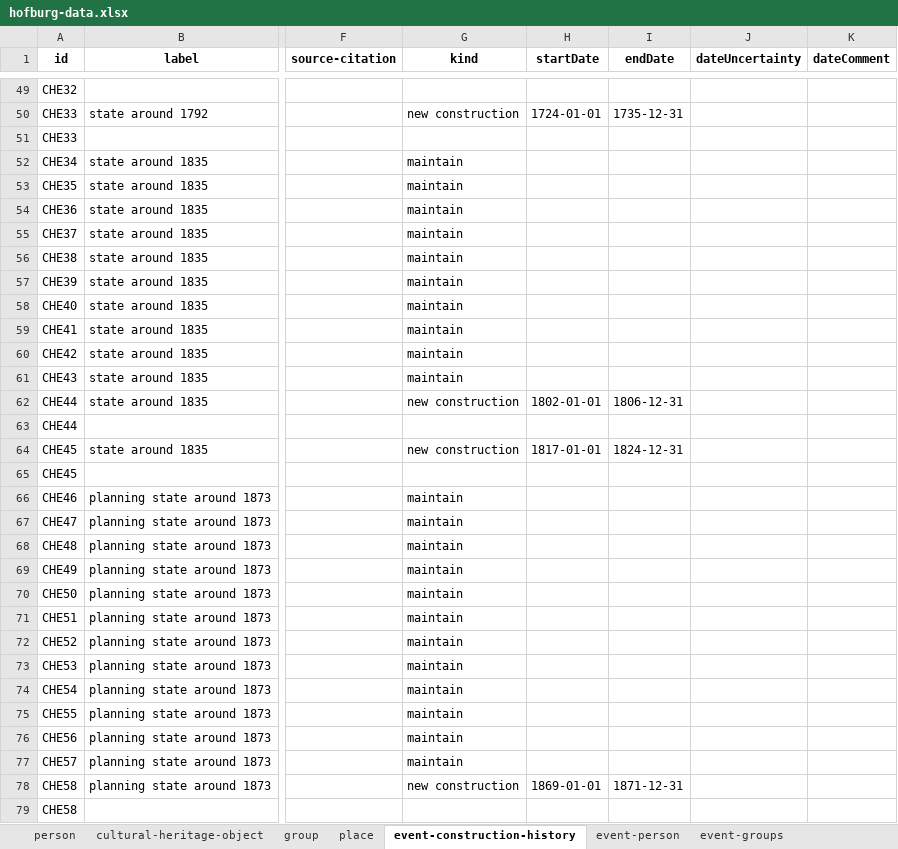
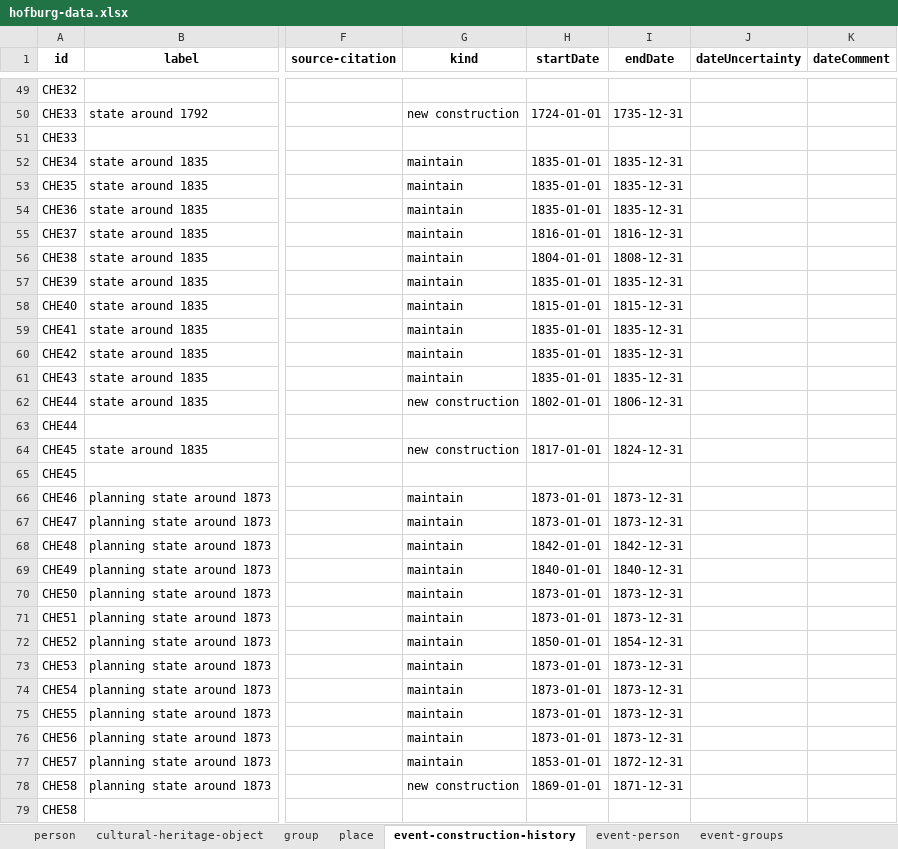
Before and after one commit to InTaVia/data-import, an Excel workbook: public/data/hofburg-data.xlsx, sheet event-construction-history, drawn as a sheet; only a part is shown, gaps mark what is left out; values as stored, in another font and other column widths than the file's, no borders; the diff covers the shown part only; the diff names each change by its address in the sheet, - before the commit and + after, or states it on an @@ line.

Commit message:
update hofburg data

```diff
--- a/public/data/hofburg-data.xlsx (sheet event-construction-history)
+++ b/public/data/hofburg-data.xlsx (sheet event-construction-history)
-H52:H54 (startDate): (empty)
+H52:H54 (startDate): 1835-01-01
-I52:I54 (endDate): (empty)
+I52:I54 (endDate): 1835-12-31
-H55 (startDate): (empty)
+H55 (startDate): 1816-01-01
-I55 (endDate): (empty)
+I55 (endDate): 1816-12-31
-H56 (startDate): (empty)
+H56 (startDate): 1804-01-01
-I56 (endDate): (empty)
+I56 (endDate): 1808-12-31
-H57 (startDate): (empty)
+H57 (startDate): 1835-01-01
-I57 (endDate): (empty)
+I57 (endDate): 1835-12-31
-H58 (startDate): (empty)
+H58 (startDate): 1815-01-01
-I58 (endDate): (empty)
+I58 (endDate): 1815-12-31
-H59:H61 (startDate): (empty)
+H59:H61 (startDate): 1835-01-01
-I59:I61 (endDate): (empty)
+I59:I61 (endDate): 1835-12-31
-H66:H67 (startDate): (empty)
+H66:H67 (startDate): 1873-01-01
-I66:I67 (endDate): (empty)
+I66:I67 (endDate): 1873-12-31
-H68 (startDate): (empty)
+H68 (startDate): 1842-01-01
-I68 (endDate): (empty)
+I68 (endDate): 1842-12-31
-H69 (startDate): (empty)
+H69 (startDate): 1840-01-01
-I69 (endDate): (empty)
+I69 (endDate): 1840-12-31
-H70:H71 (startDate): (empty)
+H70:H71 (startDate): 1873-01-01
-I70:I71 (endDate): (empty)
+I70:I71 (endDate): 1873-12-31
-H72 (startDate): (empty)
+H72 (startDate): 1850-01-01
-I72 (endDate): (empty)
+I72 (endDate): 1854-12-31
-H73:H76 (startDate): (empty)
+H73:H76 (startDate): 1873-01-01
-I73:I76 (endDate): (empty)
+I73:I76 (endDate): 1873-12-31
-H77 (startDate): (empty)
+H77 (startDate): 1853-01-01
-I77 (endDate): (empty)
+I77 (endDate): 1872-12-31
```
Also changed, not shown: 40 edited cells elsewhere in this sheet, sheet event-cho-buildings, sheet event-person, sheet place, sheet person, sheet cultural-heritage-object, 2 other files.
